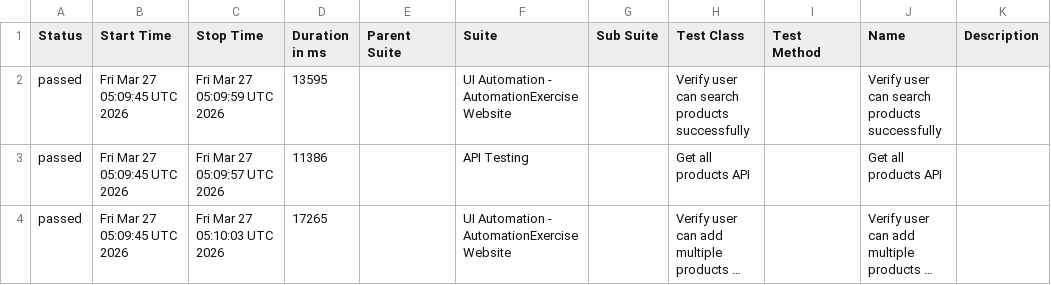
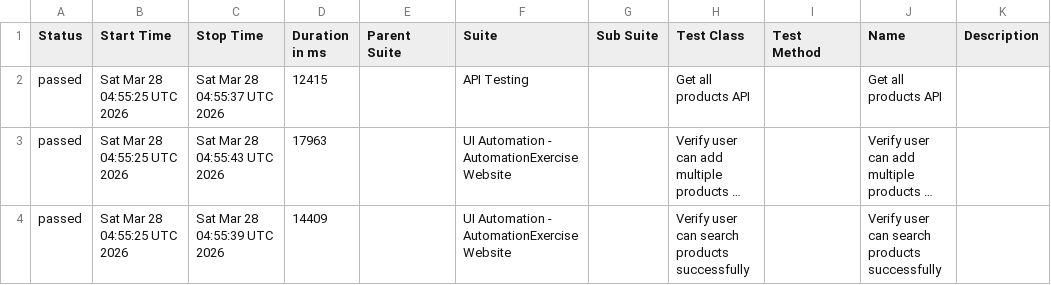
Before and after one commit to arjunonkar/suiapiautomation, a CSV file: data/suites.csv, drawn as a sheet; long unchanged cells end in …; removed rows and columns are numbered as before the commit, all else as after; the diff names each change by its address in the sheet, - before the commit and + after, or states it on an @@ line.

```diff
--- a/data/suites.csv
+++ b/data/suites.csv
-row 2: passed | Fri Mar 27 05:09:45 UTC 2026 | Fri Mar 27 05:09:59 UTC 2026 | 13595 |  | UI Automation - AutomationExercise Website |  | Verify user can search products successfully |  | Verify user can search products successfully
-B2:B3 (Start Time): Fri Mar 27 05:09:45 UTC 2026
+B2:B3 (Start Time): Sat Mar 28 04:55:25 UTC 2026
-C2 (Stop Time): Fri Mar 27 05:09:57 UTC 2026
+C2 (Stop Time): Sat Mar 28 04:55:37 UTC 2026
-D2 (Duration in ms): 11386
+D2 (Duration in ms): 12415
-C3 (Stop Time): Fri Mar 27 05:10:03 UTC 2026
+C3 (Stop Time): Sat Mar 28 04:55:43 UTC 2026
-D3 (Duration in ms): 17265
+D3 (Duration in ms): 17963
+row 4: passed | Sat Mar 28 04:55:25 UTC 2026 | Sat Mar 28 04:55:39 UTC 2026 | 14409 |  | UI Automation - AutomationExercise Website |  | Verify user can search products successfully |  | Verify user can search products successfully
```
Also changed, not shown: 21 other files.
